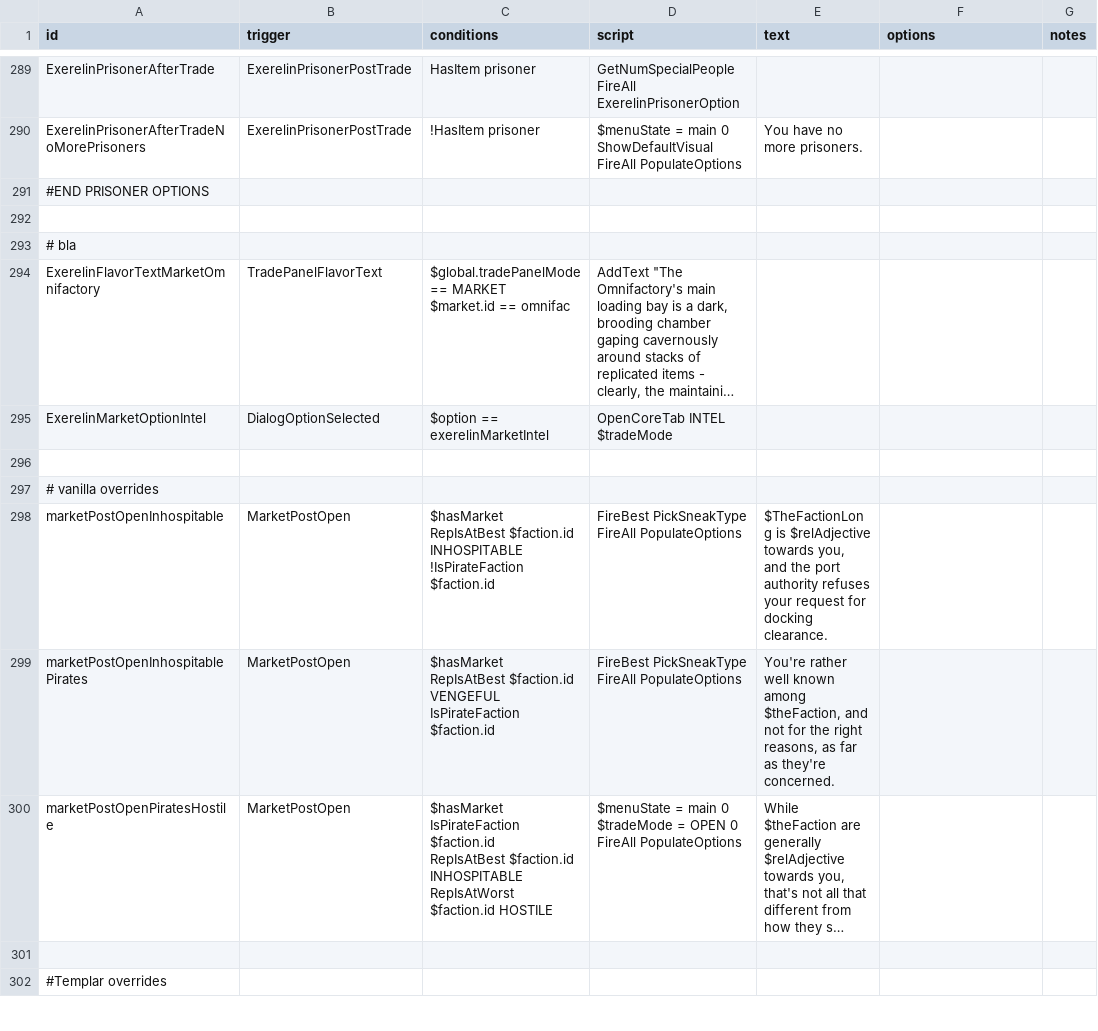
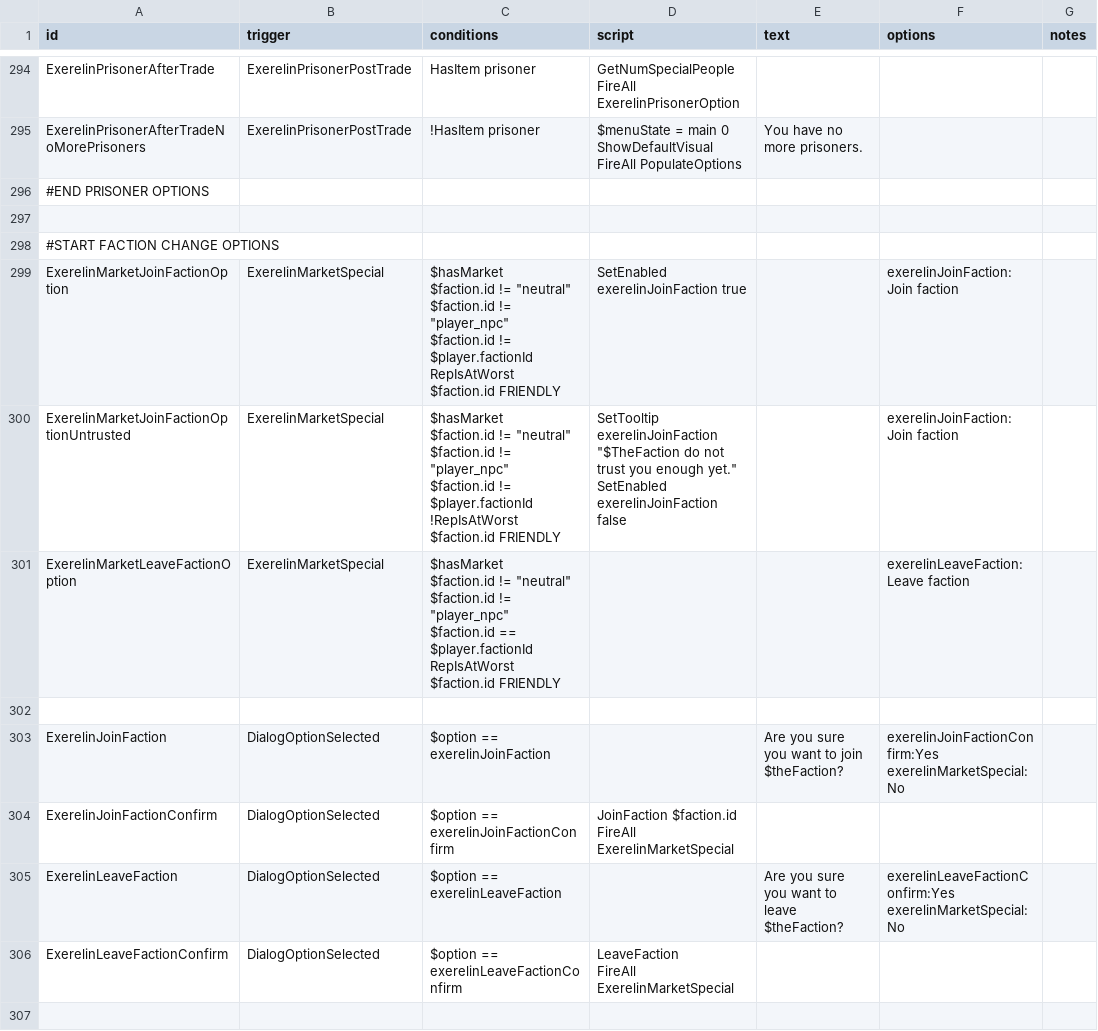
Before and after one commit to Histidine91/Nexerelin, a CSV file: data/campaign/rules.csv, drawn as a sheet; only a part is shown, gaps mark what is left out; the shorter side is filled out with more unchanged rows; long unchanged cells end in …; ↵ is a line break in a cell; the diff covers the shown part only; the diff names each change by its address in the sheet, - before the commit and + after, or states it on an @@ line.

Commit message:
Player faction is now variable * Player can start with own faction (has same ship set as independents); currently lacks SS+ support * Player can join a new faction if friendly with them * Player can leave their faction * Game remembers what faction relations were prior to joining a faction and restores them on leaving the faction to go it alone (however, you keep your relationship with the faction you just left)

```diff
--- a/data/campaign/rules.csv
+++ b/data/campaign/rules.csv
+row 297: (empty)
+row 298: #START FACTION CHANGE OPTIONS
+row 299: ExerelinMarketJoinFactionOption | ExerelinMarketSpecial | $hasMarket ↵ $faction.id != "neutral" ↵ $faction.id != "player_npc" ↵ $faction.id != $player.factionId ↵ RepIsAtWorst $faction.id FRIENDLY | SetEnabled exerelinJoinFaction true |  | exerelinJoinFaction:Join faction
+row 300: ExerelinMarketJoinFactionOptionUntrusted | ExerelinMarketSpecial | $hasMarket ↵ $faction.id != "neutral" ↵ $faction.id != "player_npc" ↵ $faction.id != $player.factionId ↵ !RepIsAtWorst $faction.id FRIENDLY | SetTooltip exerelinJoinFaction "$TheFaction do not trust you enough yet." ↵ SetEnabled exerelinJoinFaction false |  | exerelinJoinFaction:Join faction
+row 301: ExerelinMarketLeaveFactionOption | ExerelinMarketSpecial | $hasMarket ↵ $faction.id != "neutral" ↵ $faction.id != "player_npc" ↵ $faction.id == $player.factionId ↵ RepIsAtWorst $faction.id FRIENDLY |  |  | exerelinLeaveFaction:Leave faction
+row 302: (empty)
+row 303: ExerelinJoinFaction | DialogOptionSelected | $option == exerelinJoinFaction |  | Are you sure you want to join $theFaction? | exerelinJoinFactionConfirm:Yes ↵ exerelinMarketSpecial:No
+row 304: ExerelinJoinFactionConfirm | DialogOptionSelected | $option == exerelinJoinFactionConfirm | JoinFaction $faction.id ↵ FireAll ExerelinMarketSpecial
+row 305: ExerelinLeaveFaction | DialogOptionSelected | $option == exerelinLeaveFaction |  | Are you sure you want to leave $theFaction? | exerelinLeaveFactionConfirm:Yes ↵ exerelinMarketSpecial:No
+row 306: ExerelinLeaveFactionConfirm | DialogOptionSelected | $option == exerelinLeaveFactionConfirm | LeaveFaction ↵ FireAll ExerelinMarketSpecial
+row 307: (empty)
```
Also changed, not shown: 15 added rows and 2 edited cells elsewhere in this file, data/campaign/reports.csv, 16 other files.
